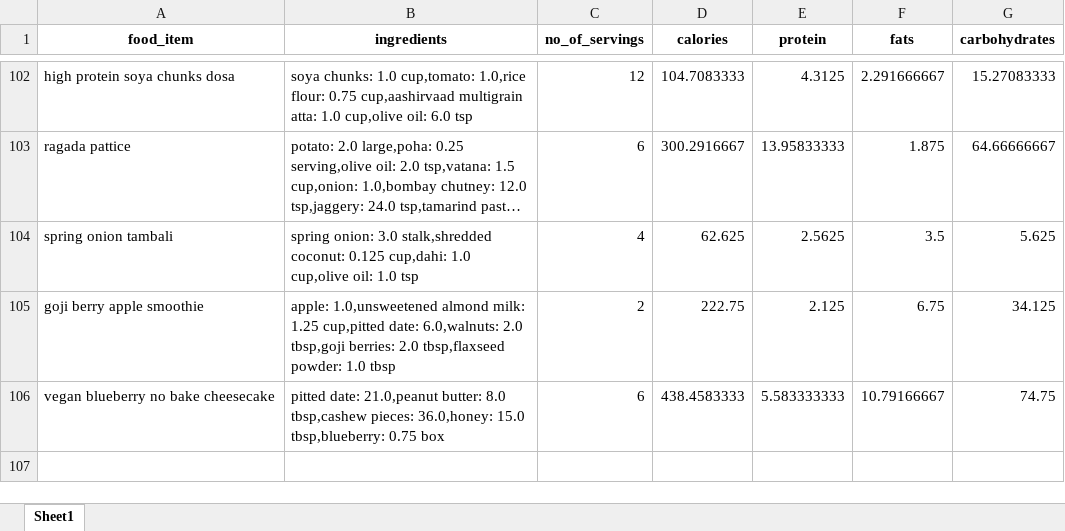
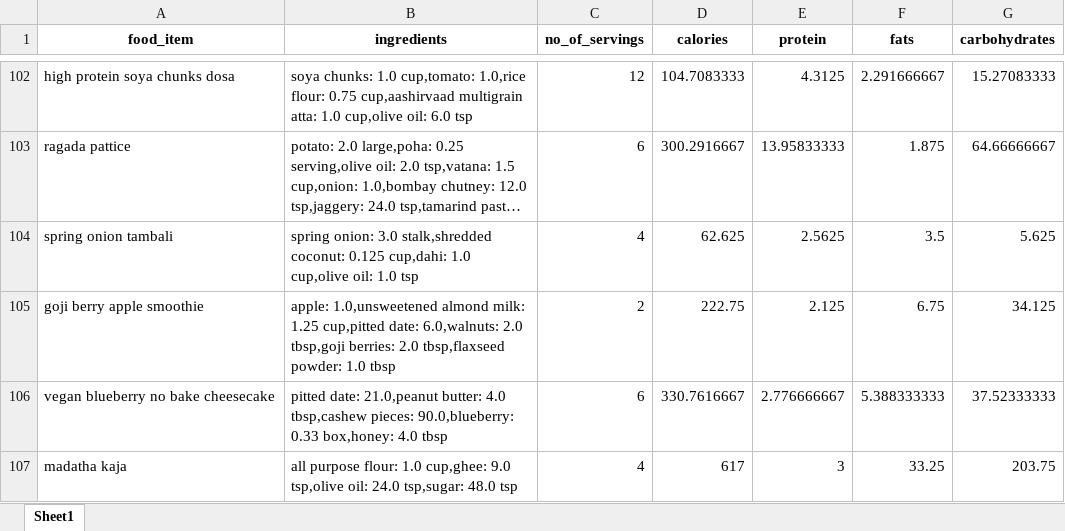
Before and after one commit to anudurup/my_daily_calorie_counter_app, an Excel workbook: recipes.xlsx, sheet Sheet1, drawn as a sheet; only a part is shown, gaps mark what is left out; long unchanged cells end in …; values as stored, in another font and other column widths than the file's, no borders; the diff names each change by its address in the sheet, - before the commit and + after, or states it on an @@ line.

```diff
--- a/recipes.xlsx (sheet Sheet1)
+++ b/recipes.xlsx (sheet Sheet1)
-B106 (ingredients): …21.0,peanut butter: 8.0 tbsp,cashew pieces: 36.0,honey: 15.0 tbsp,blueberry: 0.75 box
+B106 (ingredients): …21.0,peanut butter: 4.0 tbsp,cashew pieces: 90.0,blueberry: 0.33 box,honey: 4.0 tbsp
-D106 (calories): 438.4583333
+D106 (calories): 330.7616667
-E106 (protein): 5.583333333
+E106 (protein): 2.776666667
-F106 (fats): 10.79166667
+F106 (fats): 5.388333333
-G106 (carbohydrates): 74.75
+G106 (carbohydrates): 37.52333333
+row 107: madatha kaja | all purpose flour: 1.0 cup,ghee: 9.0 tsp,olive oil: 24.0 tsp,sugar: 48.0 tsp | 4 | 617 | 3 | 33.25 | 203.75
```
Also changed, not shown: item_calorie_dict.xlsx, 7 other files.
